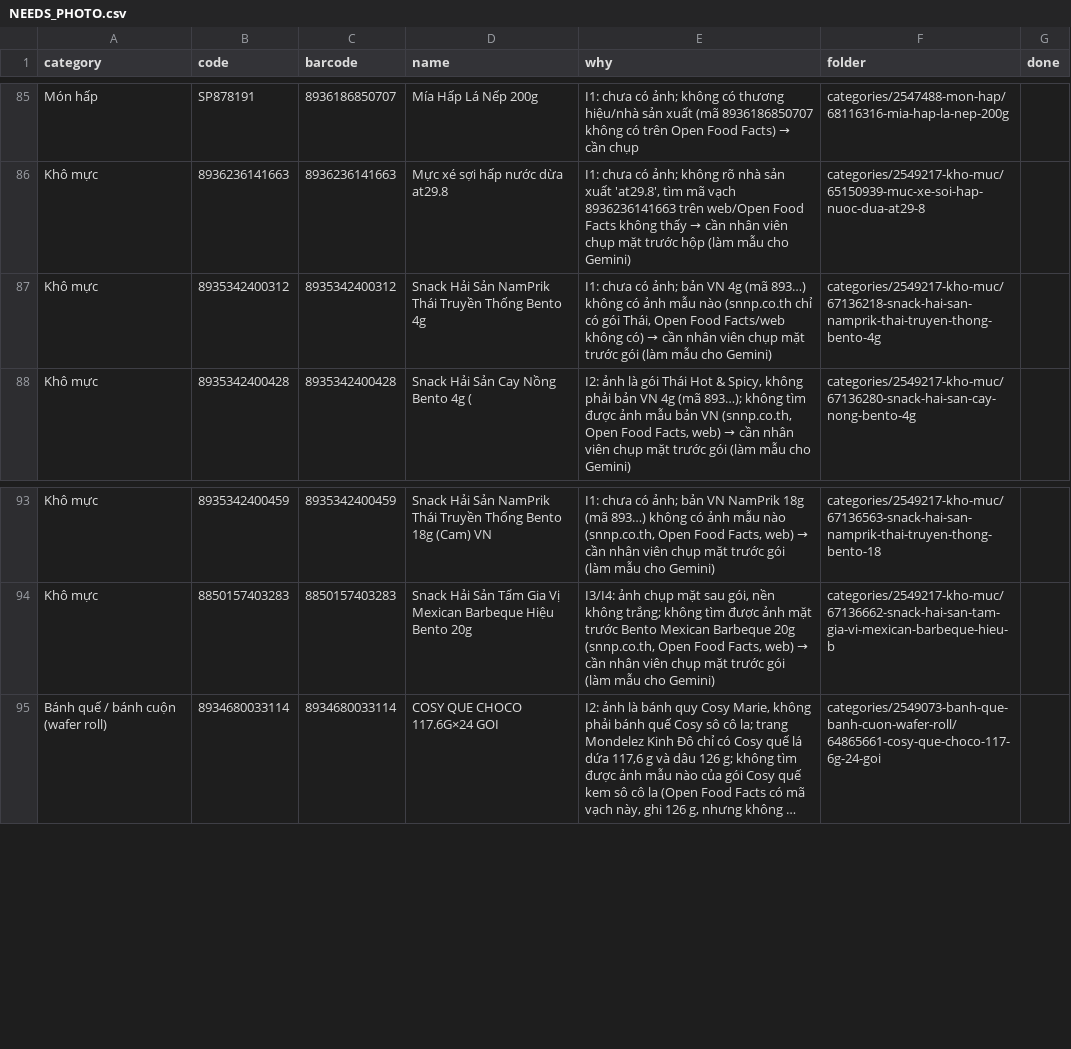
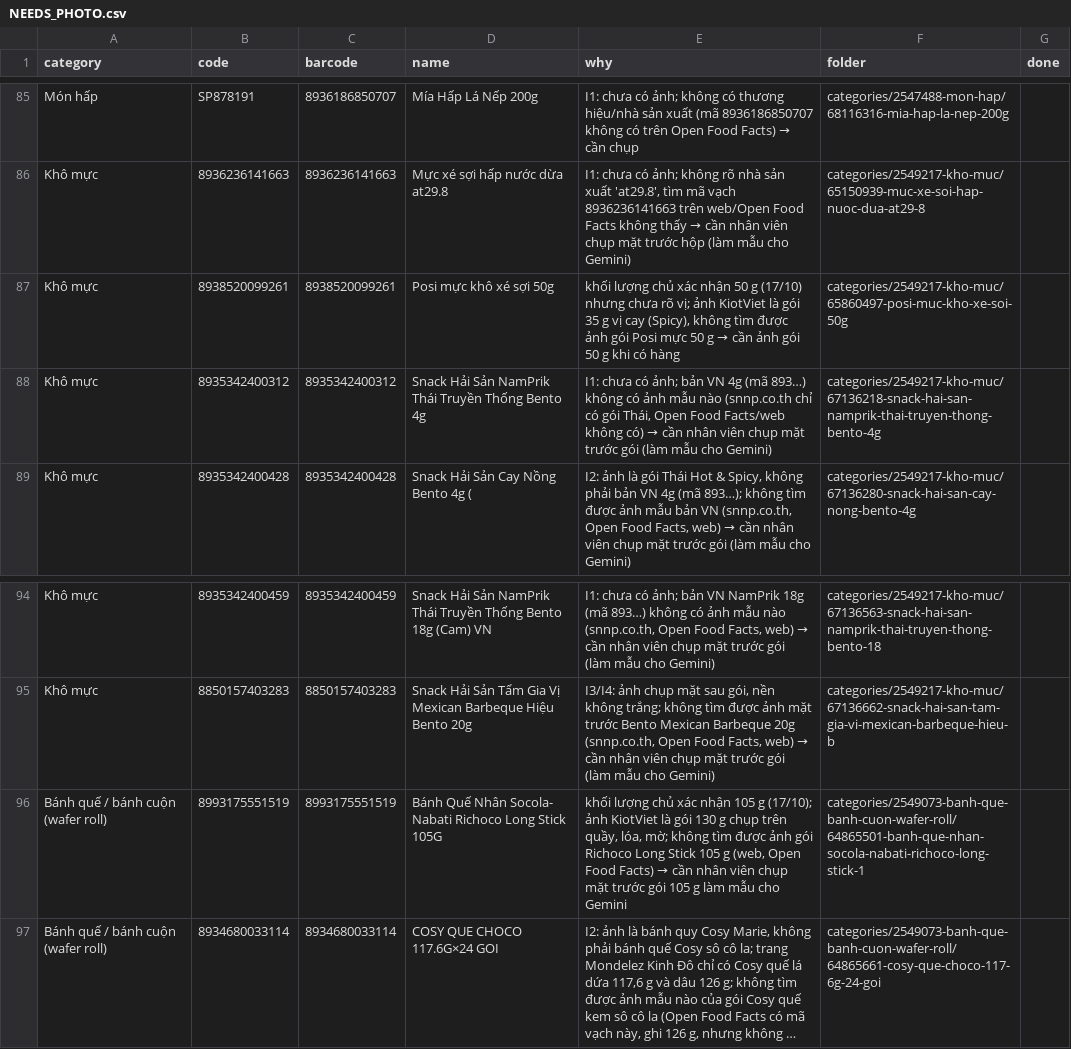
Before and after one commit to tram8it/tram8-resources, a CSV file: NEEDS_PHOTO.csv, drawn as a sheet; only a part is shown, gaps mark what is left out; long unchanged cells end in …; the diff names each change by its address in the sheet, - before the commit and + after, or states it on an @@ line.

```diff
--- a/NEEDS_PHOTO.csv
+++ b/NEEDS_PHOTO.csv
+row 87: Khô mực | 8938520099261 | 8938520099261 | Posi mực khô xé sợi 50g | khối lượng chủ xác nhận 50 g (17/10) nhưng chưa rõ vị; ảnh KiotViet là gói 35 g vị cay (Spicy), không tìm được ảnh gói Posi mực 50 g → cần ảnh gói 50 g khi có hàng | categories/2549217-kho-muc/65860497-posi-muc-kho-xe-soi-50g
+row 96: Bánh quế / bánh cuộn (wafer roll) | 8993175551519 | 8993175551519 | Bánh Quế Nhân Socola- Nabati Richoco Long Stick 105G | khối lượng chủ xác nhận 105 g (17/10); ảnh KiotViet là gói 130 g chụp trên quầy, lóa, mờ; không tìm được ảnh gói Richoco Long Stick 105 g (web, Open Food Facts) → cần nhân viên chụp mặt trước gói 105 g làm mẫu cho Gemini | categories/2549073-banh-que-banh-cuon-wafer-roll/64865501-banh-que-nhan-socola-nabati-richoco-long-stick-1
```
Also changed, not shown: 36 other files.
